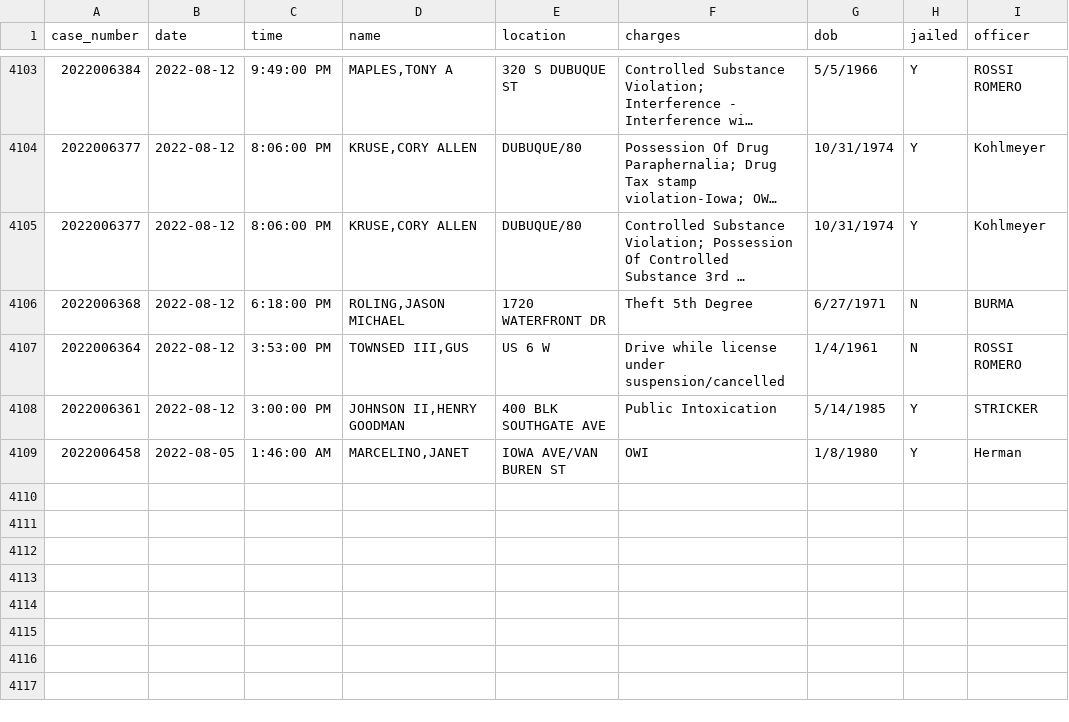
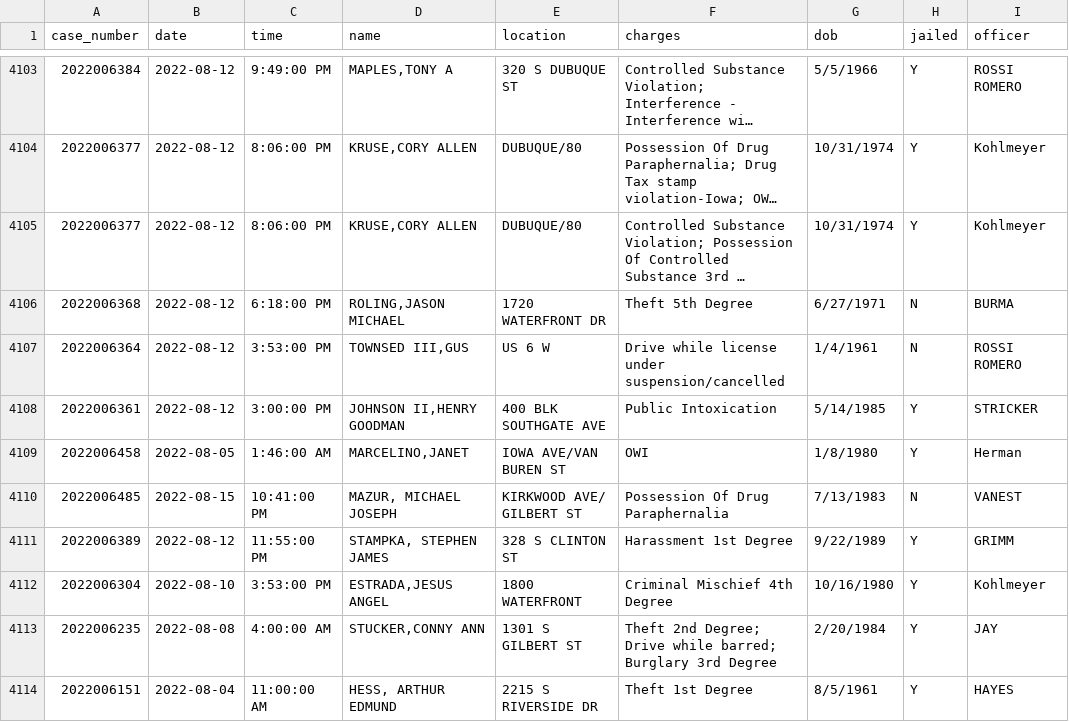
Before and after one commit to andrew-couch/ICBarTweeter, a CSV file: Data/charge_history.csv, drawn as a sheet; only a part is shown, gaps mark what is left out; long unchanged cells end in ….

```diff
--- a/Data/charge_history.csv
+++ b/Data/charge_history.csv
@@ -4109 +4109,6 @@ case_number,date,time,name,location,charges,dob,jailed,officer
 2022006458,2022-08-05,1:46:00 AM,"MARCELINO,JANET",IOWA AVE/VAN BUREN ST,OWI,1/8/1980,Y,Herman
+2022006485,2022-08-15,10:41:00 PM,"MAZUR, MICHAEL JOSEPH",KIRKWOOD AVE/ GILBERT ST,Possession Of Drug Paraphernalia,7/13/1983,N,VANEST
+2022006389,2022-08-12,11:55:00 PM,"STAMPKA, STEPHEN JAMES",328 S CLINTON ST,Harassment 1st Degree,9/22/1989,Y,GRIMM
+2022006304,2022-08-10,3:53:00 PM,"ESTRADA,JESUS ANGEL",1800 WATERFRONT,Criminal Mischief 4th Degree,10/16/1980,Y,Kohlmeyer
+2022006235,2022-08-08,4:00:00 AM,"STUCKER,CONNY ANN",1301 S GILBERT ST,Theft 2nd Degree; Drive while barred; Burglary 3rd Degree,2/20/1984,Y,JAY
+2022006151,2022-08-04,11:00:00 AM,"HESS, ARTHUR EDMUND",2215 S RIVERSIDE DR,Theft 1st Degree,8/5/1961,Y,HAYES
```
